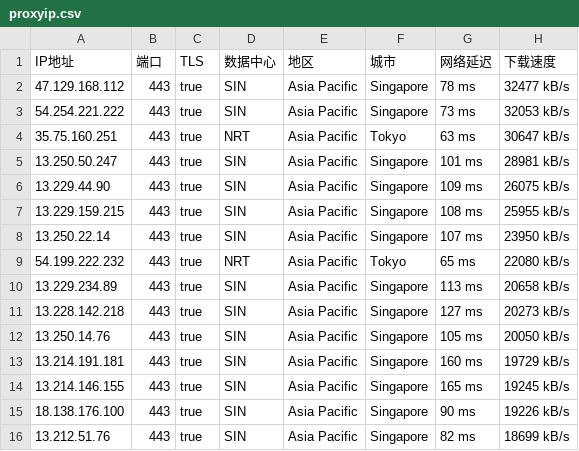
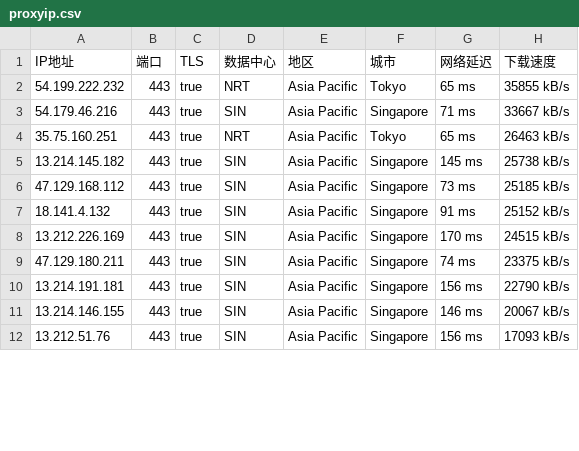
Before and after one commit to mountain787/Lunch-Bag-ip, a CSV file: proxyip.csv, drawn as a sheet; only a part is shown; the diff covers the shown part only.

Commit message:
2025-07-09 07:45:35

```diff
--- a/proxyip.csv
+++ b/proxyip.csv
@@ -1,16 +1,12 @@
 IP地址,端口,TLS,数据中心,地区,城市,网络延迟,下载速度
-47.129.168.112,443,true,SIN,Asia Pacific,Singapore,78 ms,32477 kB/s
-54.254.221.222,443,true,SIN,Asia Pacific,Singapore,73 ms,32053 kB/s
-35.75.160.251,443,true,NRT,Asia Pacific,Tokyo,63 ms,30647 kB/s
-13.250.50.247,443,true,SIN,Asia Pacific,Singapore,101 ms,28981 kB/s
-13.229.44.90,443,true,SIN,Asia Pacific,Singapore,109 ms,26075 kB/s
-13.229.159.215,443,true,SIN,Asia Pacific,Singapore,108 ms,25955 kB/s
-13.250.22.14,443,true,SIN,Asia Pacific,Singapore,107 ms,23950 kB/s
-54.199.222.232,443,true,NRT,Asia Pacific,Tokyo,65 ms,22080 kB/s
-13.229.234.89,443,true,SIN,Asia Pacific,Singapore,113 ms,20658 kB/s
-13.228.142.218,443,true,SIN,Asia Pacific,Singapore,127 ms,20273 kB/s
-13.250.14.76,443,true,SIN,Asia Pacific,Singapore,105 ms,20050 kB/s
-13.214.191.181,443,true,SIN,Asia Pacific,Singapore,160 ms,19729 kB/s
-13.214.146.155,443,true,SIN,Asia Pacific,Singapore,165 ms,19245 kB/s
-18.138.176.100,443,true,SIN,Asia Pacific,Singapore,90 ms,19226 kB/s
-13.212.51.76,443,true,SIN,Asia Pacific,Singapore,82 ms,18699 kB/s
+54.199.222.232,443,true,NRT,Asia Pacific,Tokyo,65 ms,35855 kB/s
+54.179.46.216,443,true,SIN,Asia Pacific,Singapore,71 ms,33667 kB/s
+35.75.160.251,443,true,NRT,Asia Pacific,Tokyo,65 ms,26463 kB/s
+13.214.145.182,443,true,SIN,Asia Pacific,Singapore,145 ms,25738 kB/s
+47.129.168.112,443,true,SIN,Asia Pacific,Singapore,73 ms,25185 kB/s
+18.141.4.132,443,true,SIN,Asia Pacific,Singapore,91 ms,25152 kB/s
+13.212.226.169,443,true,SIN,Asia Pacific,Singapore,170 ms,24515 kB/s
+47.129.180.211,443,true,SIN,Asia Pacific,Singapore,74 ms,23375 kB/s
+13.214.191.181,443,true,SIN,Asia Pacific,Singapore,156 ms,22790 kB/s
+13.214.146.155,443,true,SIN,Asia Pacific,Singapore,146 ms,20067 kB/s
+13.212.51.76,443,true,SIN,Asia Pacific,Singapore,156 ms,17093 kB/s
```
Also changed, not shown: 4 added rows, 3 removed rows and 40 edited cells elsewhere in this file.
